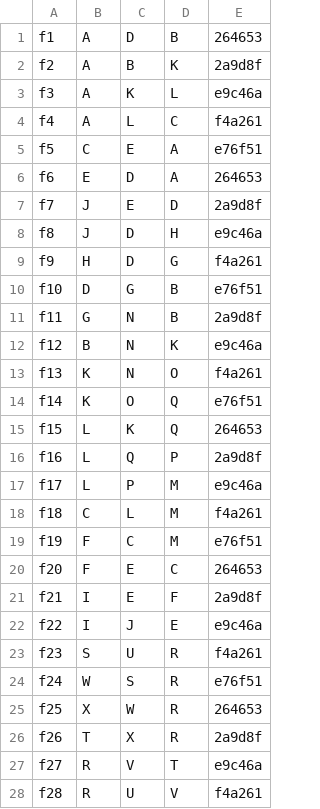
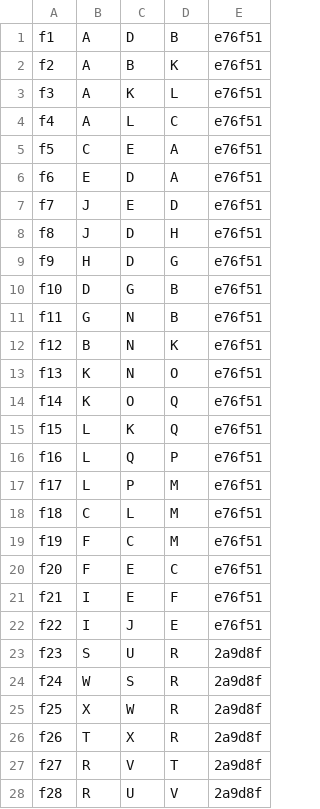
Before and after one commit to mmarotti/solids-renderer, a CSV file: mocks/faces.csv, drawn as a sheet; only a part is shown; the diff covers the shown part only.

```diff
--- a/mocks/faces.csv
+++ b/mocks/faces.csv
@@ -1,28 +1,28 @@
-f1,A,D,B,264653
-f2,A,B,K,2a9d8f
-f3,A,K,L,e9c46a
-f4,A,L,C,f4a261
+f1,A,D,B,e76f51
+f2,A,B,K,e76f51
+f3,A,K,L,e76f51
+f4,A,L,C,e76f51
 f5,C,E,A,e76f51
-f6,E,D,A,264653
-f7,J,E,D,2a9d8f
-f8,J,D,H,e9c46a
-f9,H,D,G,f4a261
+f6,E,D,A,e76f51
+f7,J,E,D,e76f51
+f8,J,D,H,e76f51
+f9,H,D,G,e76f51
 f10,D,G,B,e76f51
-f11,G,N,B,2a9d8f
-f12,B,N,K,e9c46a
-f13,K,N,O,f4a261
+f11,G,N,B,e76f51
+f12,B,N,K,e76f51
+f13,K,N,O,e76f51
 f14,K,O,Q,e76f51
-f15,L,K,Q,264653
-f16,L,Q,P,2a9d8f
-f17,L,P,M,e9c46a
-f18,C,L,M,f4a261
+f15,L,K,Q,e76f51
+f16,L,Q,P,e76f51
+f17,L,P,M,e76f51
+f18,C,L,M,e76f51
 f19,F,C,M,e76f51
-f20,F,E,C,264653
-f21,I,E,F,2a9d8f
-f22,I,J,E,e9c46a
-f23,S,U,R,f4a261
-f24,W,S,R,e76f51
-f25,X,W,R,264653
+f20,F,E,C,e76f51
+f21,I,E,F,e76f51
+f22,I,J,E,e76f51
+f23,S,U,R,2a9d8f
+f24,W,S,R,2a9d8f
+f25,X,W,R,2a9d8f
 f26,T,X,R,2a9d8f
-f27,R,V,T,e9c46a
-f28,R,U,V,f4a261
+f27,R,V,T,2a9d8f
+f28,R,U,V,2a9d8f
```
Also changed, not shown: 13 edited cells elsewhere in this file, 2 other files.
